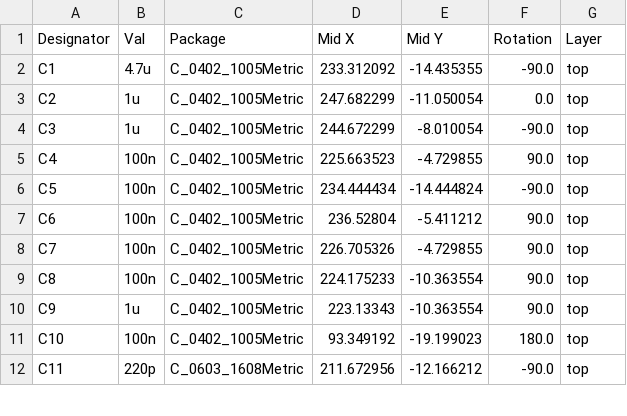
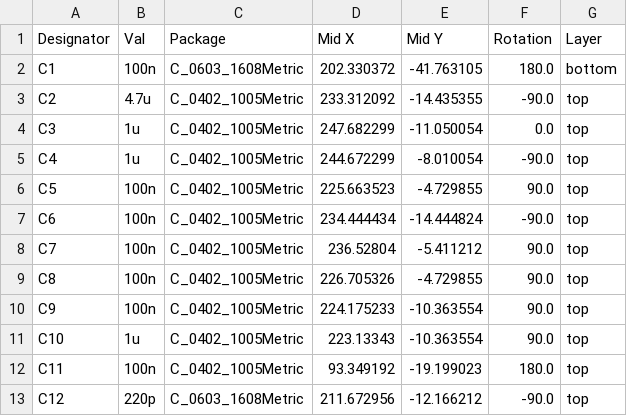
Before and after one commit to Solodros/RF_R1_8-9Xu, a CSV file: Production/POS-RF_R1_8-9Xu.csv, drawn as a sheet; only a part is shown; the diff covers the shown part only.

```diff
--- a/Production/POS-RF_R1_8-9Xu.csv
+++ b/Production/POS-RF_R1_8-9Xu.csv
@@ -1,12 +1,13 @@
 Designator,Val,Package,Mid X,Mid Y,Rotation,Layer
-C1,4.7u,C_0402_1005Metric,233.312092,-14.435355,-90.0,top
-C2,1u,C_0402_1005Metric,247.682299,-11.050054,0.0,top
-C3,1u,C_0402_1005Metric,244.672299,-8.010054,-90.0,top
-C4,100n,C_0402_1005Metric,225.663523,-4.729855,90.0,top
-C5,100n,C_0402_1005Metric,234.444434,-14.444824,-90.0,top
-C6,100n,C_0402_1005Metric,236.52804,-5.411212,90.0,top
-C7,100n,C_0402_1005Metric,226.705326,-4.729855,90.0,top
-C8,100n,C_0402_1005Metric,224.175233,-10.363554,90.0,top
-C9,1u,C_0402_1005Metric,223.13343,-10.363554,90.0,top
-C10,100n,C_0402_1005Metric,93.349192,-19.199023,180.0,top
-C11,220p,C_0603_1608Metric,211.672956,-12.166212,-90.0,top
+C1,100n,C_0603_1608Metric,202.330372,-41.763105,180.0,bottom
+C2,4.7u,C_0402_1005Metric,233.312092,-14.435355,-90.0,top
+C3,1u,C_0402_1005Metric,247.682299,-11.050054,0.0,top
+C4,1u,C_0402_1005Metric,244.672299,-8.010054,-90.0,top
+C5,100n,C_0402_1005Metric,225.663523,-4.729855,90.0,top
+C6,100n,C_0402_1005Metric,234.444434,-14.444824,-90.0,top
+C7,100n,C_0402_1005Metric,236.52804,-5.411212,90.0,top
+C8,100n,C_0402_1005Metric,226.705326,-4.729855,90.0,top
+C9,100n,C_0402_1005Metric,224.175233,-10.363554,90.0,top
+C10,1u,C_0402_1005Metric,223.13343,-10.363554,90.0,top
+C11,100n,C_0402_1005Metric,93.349192,-19.199023,180.0,top
+C12,220p,C_0603_1608Metric,211.672956,-12.166212,-90.0,top
```
Also changed, not shown: 2 added rows, 1 removed row and 20 edited cells elsewhere in this file, Production/BOM-RF_R1_8-9Xu.csv, 8 other files.
